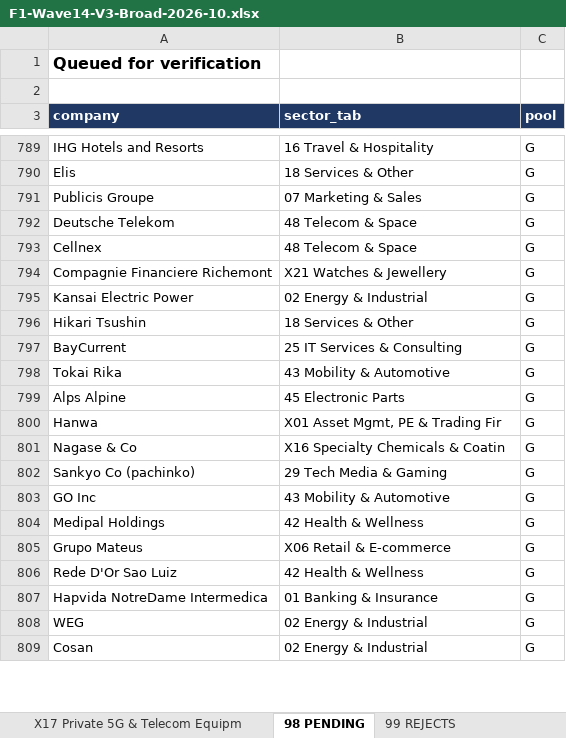
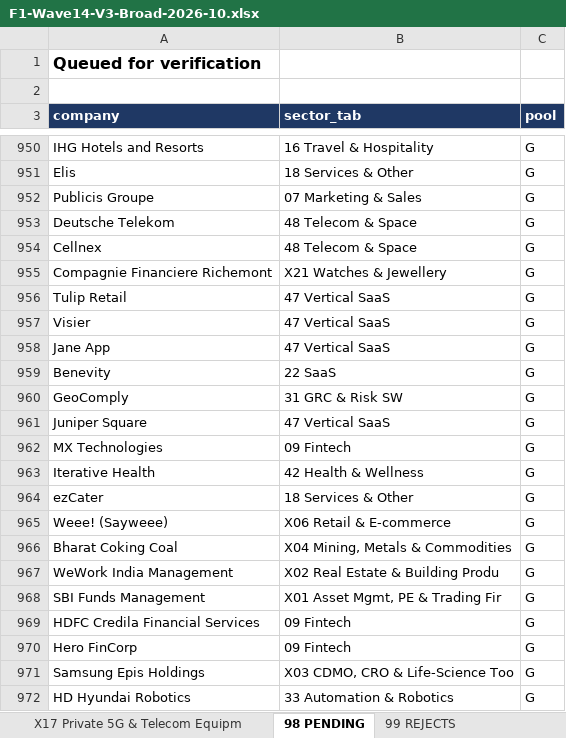
Before and after one commit to rahulgopalan42/rg42, an Excel workbook: reports/F1-Wave14-V3-Broad-2026-10.xlsx, sheet 98 PENDING, drawn as a sheet; only a part is shown, gaps mark what is left out; the shorter side is filled out with more unchanged rows; values as stored, in another font and other column widths than the file's, no borders; the diff covers the shown part only; the diff names each change by its address in the sheet, - before the commit and + after, or states it on an @@ line.

```diff
--- a/reports/F1-Wave14-V3-Broad-2026-10.xlsx (sheet 98 PENDING)
+++ b/reports/F1-Wave14-V3-Broad-2026-10.xlsx (sheet 98 PENDING)
+row 956: Tulip Retail | 47 Vertical SaaS | G
+row 957: Visier | 47 Vertical SaaS | G
+row 958: Jane App | 47 Vertical SaaS | G
+row 959: Benevity | 22 SaaS | G
+row 960: GeoComply | 31 GRC & Risk SW | G
+row 961: Juniper Square | 47 Vertical SaaS | G
+row 962: MX Technologies | 09 Fintech | G
+row 963: Iterative Health | 42 Health & Wellness | G
+row 964: ezCater | 18 Services & Other | G
+row 965: Weee! (Sayweee) | X06 Retail & E-commerce | G
+row 966: Bharat Coking Coal | X04 Mining, Metals & Commodities | G
+row 967: WeWork India Management | X02 Real Estate & Building Produ | G
+row 968: SBI Funds Management | X01 Asset Mgmt, PE & Trading Fir | G
+row 969: HDFC Credila Financial Services | 09 Fintech | G
+row 970: Hero FinCorp | 09 Fintech | G
+row 971: Samsung Epis Holdings | X03 CDMO, CRO & Life-Science Too | G
+row 972: HD Hyundai Robotics | 33 Automation & Robotics | G
```
Also changed, not shown: 205 added rows and 2 removed rows elsewhere in this sheet, sheet 00 READ ME.
